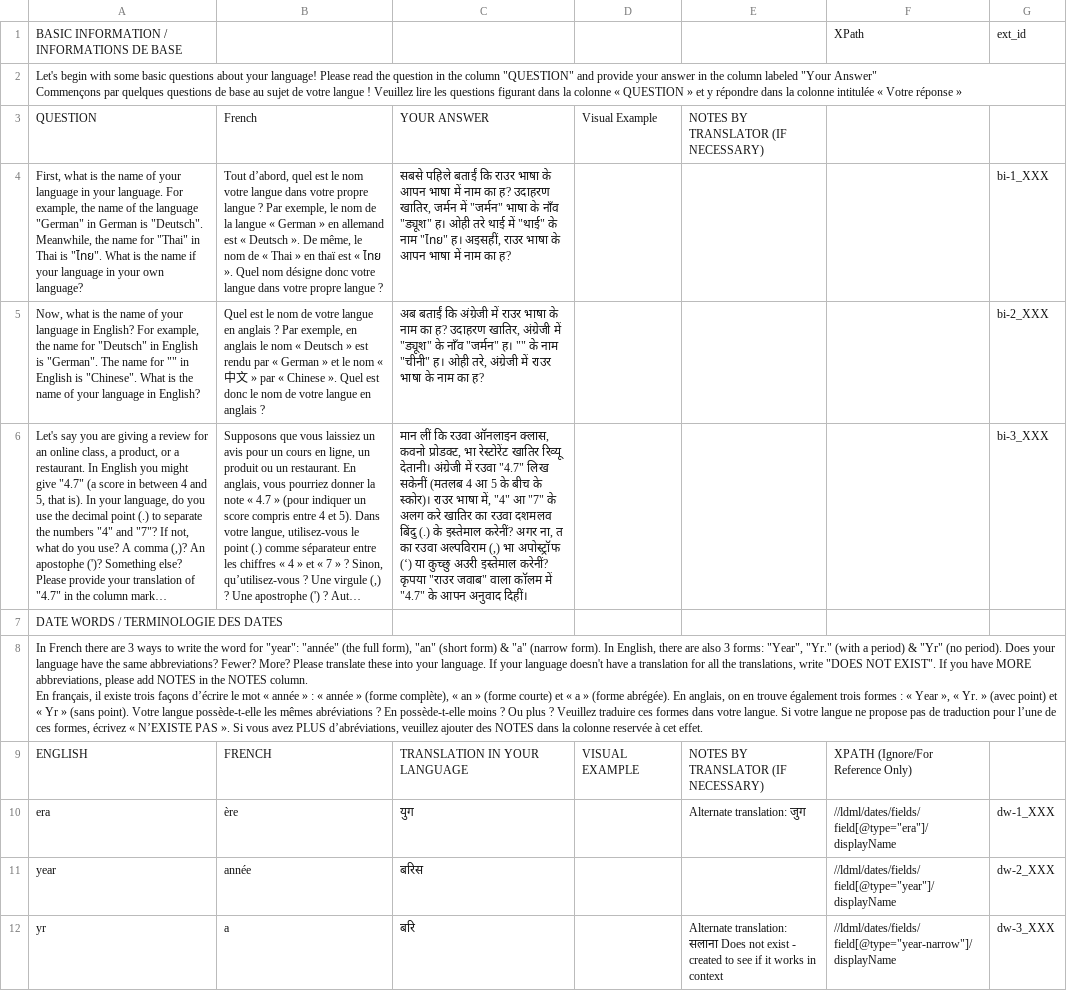
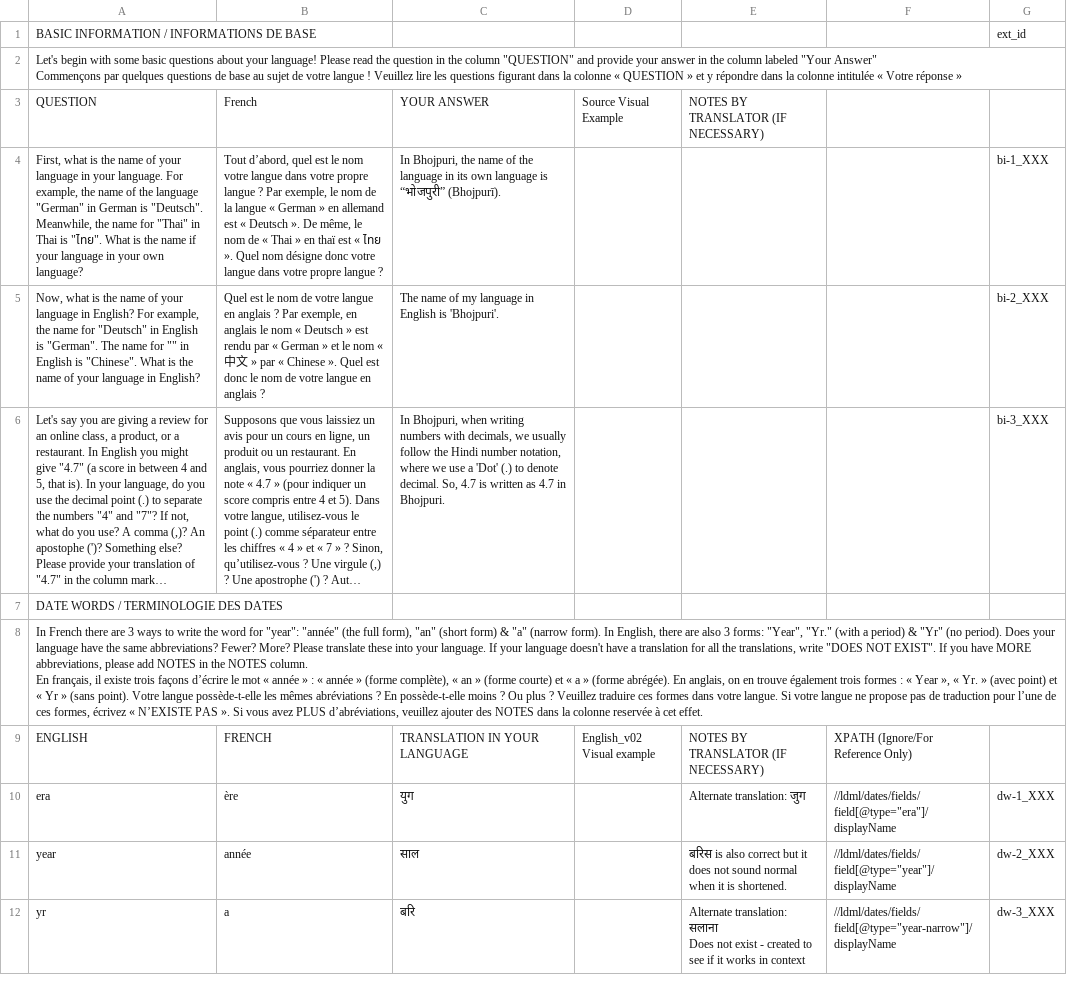
Before and after one commit to stanfordsilicon/mokblok-tools, a TSV file: public/input_tsvs/bho_1.tsv, drawn as a sheet; only a part is shown; long unchanged cells end in …; the diff covers the shown part only; the diff names each change by its address in the sheet, - before the commit and + after, or states it on an @@ line.

```diff
--- a/public/input_tsvs/bho_1.tsv
+++ b/public/input_tsvs/bho_1.tsv
-F1: XPath
+F1: (empty)
-D3: Visual Example
+D3: Source Visual Example
-C4: सबसे पहिले बताईं कि राउर भाषा के आपन भाषा में नाम का ह? उदाहरण खातिर, जर्मन में "जर्मन" भाषा के नाँव "ड्यूश" ह। ओही तरे थाई में "थाई" के नाम "ไทย" ह। अइसहीं, राउर भाषा के आपन भाषा में नाम का ह?
+C4: In Bhojpuri, the name of the language in its own language is “भोजपुरी” (Bhojpurī).
-C5: अब बताईं कि अंग्रेजी में राउर भाषा के नाम का ह? उदाहरण खातिर, अंग्रेजी में "ड्यूश" के नाँव "जर्मन" ह। "" के नाम "चीनी" ह। ओही तरे, अंग्रेजी में राउर भाषा के नाम का ह?
+C5: The name of my language in English is 'Bhojpuri'.
-C6: मान लीं कि रउवा ऑनलाइन क्लास, कवनो प्रोडक्ट, भा रेस्टोरेंट खातिर रिव्यू देतानी। अंग्रेजी में रउवा "4.7" लिख सकेनीं (मतलब 4 आ 5 के बीच के स्कोर)। राउर भाषा में, "4" आ "7" के अलग करे खातिर का रउवा दशमलव बिंदु (.) के इस्तेमाल करेनीं? अगर ना, त का रउवा अल्पविराम (,) भा अपोस्ट्रॉफ (‘) या कुच्छु अउरी इस्तेमाल करेनीं? कृपया "राउर जवाब" वाला कॉलम में "4.7" के आपन अनुवाद दिहीं।
+C6: In Bhojpuri, when writing numbers with decimals, we usually follow the Hindi number notation, where we use a 'Dot' (.) to denote decimal. So, 4.7 is written as 4.7 in Bhojpuri.
-D9: VISUAL EXAMPLE
+D9: English_v02 Visual example
-C11: बरिस
+C11: साल
-E11: (empty)
+E11: बरिस is also correct but it does not sound normal when it is shortened.
-E12: …in context
+E12: …in context
```
Also changed, not shown: 60 edited cells elsewhere in this file, 11 other files.
